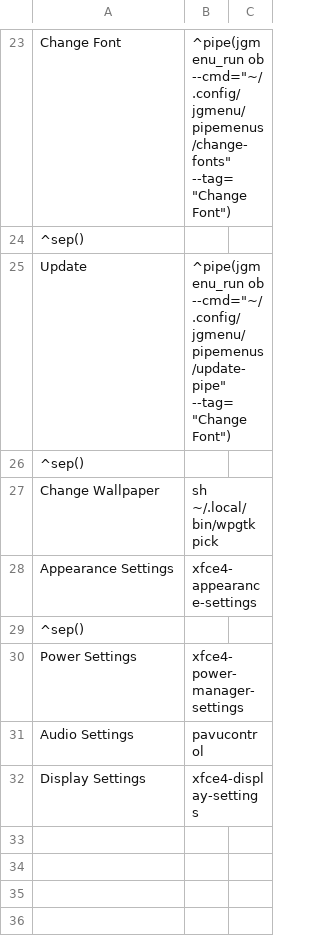
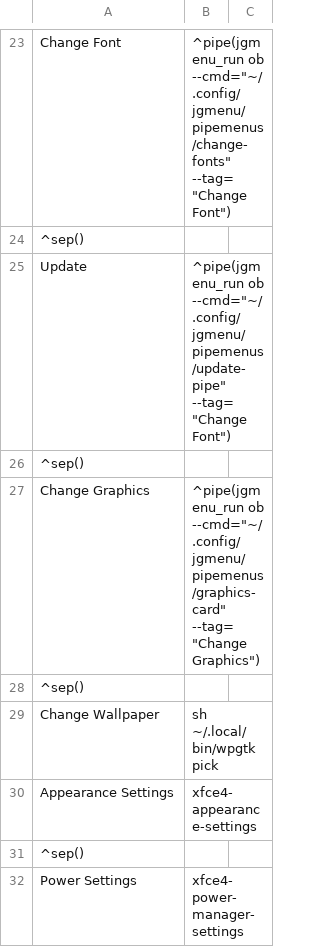
Before and after one commit to Totti786/dotfiles, a CSV file: cfg/jgmenu/menu.csv, drawn as a sheet; only a part is shown, gaps mark what is left out; the shorter side is filled out with more unchanged rows; the diff names each change by its address in the sheet, - before the commit and + after, or states it on an @@ line.

Commit message:
added a menu entry to change graphics mode

```diff
--- a/cfg/jgmenu/menu.csv
+++ b/cfg/jgmenu/menu.csv
+row 27: Change Graphics | ^pipe(jgmenu_run ob --cmd="~/.config/jgmenu/pipemenus/graphics-card" --tag="Change Graphics")
+row 28: ^sep()
```
Also changed, not shown: 1 other file.
